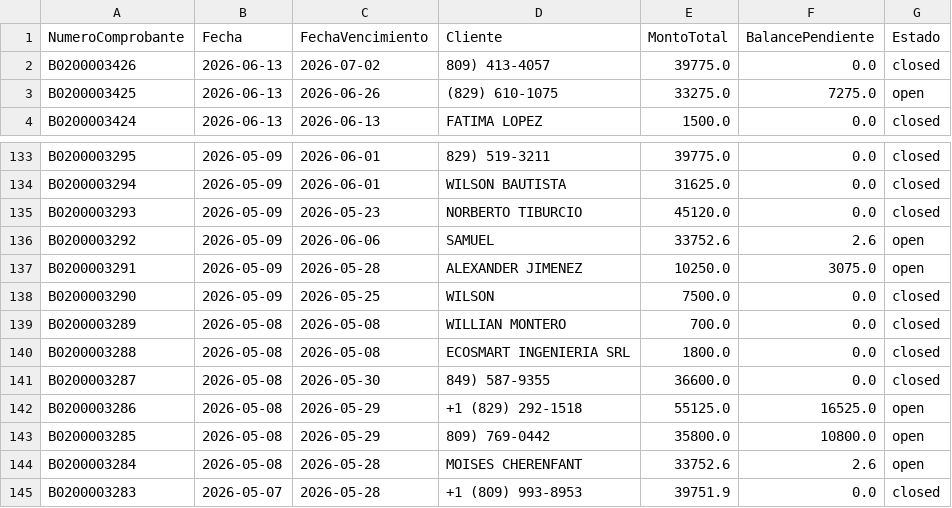
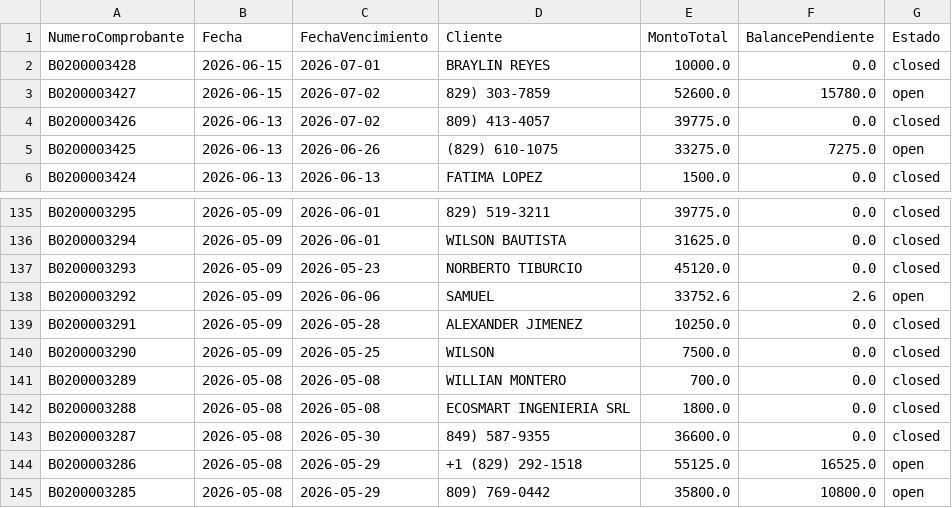
Before and after one commit to Osiris-14/reporte-cxc-alegra, a CSV file: cxc_Cuentasporcobrar.csv, drawn as a sheet; only a part is shown, gaps mark what is left out; the shorter side is filled out with more unchanged rows.

```diff
--- a/cxc_Cuentasporcobrar.csv
+++ b/cxc_Cuentasporcobrar.csv
@@ -1,2 +1,4 @@
 NumeroComprobante,Fecha,FechaVencimiento,Cliente,MontoTotal,BalancePendiente,Estado
+B0200003428,2026-06-15,2026-07-01,BRAYLIN REYES,10000.0,0.0,closed
+B0200003427,2026-06-15,2026-07-02,829) 303-7859,52600.0,15780.0,open
 B0200003426,2026-06-13,2026-07-02,809) 413-4057,39775.0,0.0,closed
@@ -136,3 +138,3 @@ B0200003293,2026-05-09,2026-05-23,NORBERTO TIBURCIO,45120.0,0.0,closed
 B0200003292,2026-05-09,2026-06-06,SAMUEL,33752.6,2.6,open
-B0200003291,2026-05-09,2026-05-28,ALEXANDER JIMENEZ,10250.0,3075.0,open
+B0200003291,2026-05-09,2026-05-28,ALEXANDER JIMENEZ,10250.0,0.0,closed
 B0200003290,2026-05-09,2026-05-25,WILSON,7500.0,0.0,closed
```
